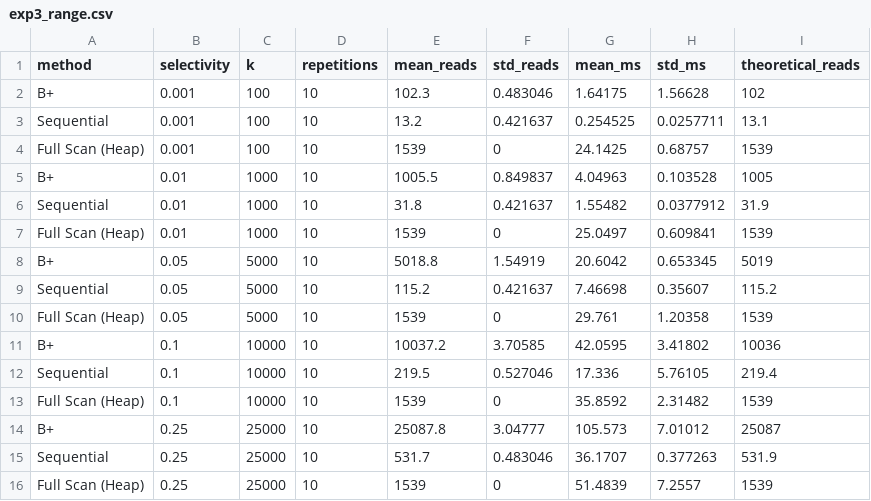
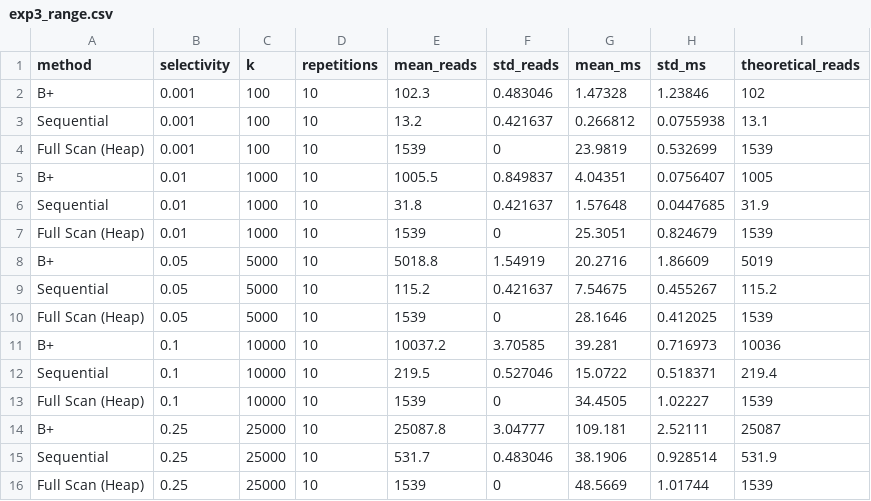
Before and after one commit to josueTori-UTEC/minidb-engine, a CSV file: benchmarks/results/exp3_range.csv, drawn as a sheet.

```diff
--- a/benchmarks/results/exp3_range.csv
+++ b/benchmarks/results/exp3_range.csv
@@ -1,16 +1,16 @@
 method,selectivity,k,repetitions,mean_reads,std_reads,mean_ms,std_ms,theoretical_reads
-B+,0.001,100,10,102.3,0.483046,1.64175,1.56628,102
-Sequential,0.001,100,10,13.2,0.421637,0.254525,0.0257711,13.1
-Full Scan (Heap),0.001,100,10,1539,0,24.1425,0.68757,1539
-B+,0.01,1000,10,1005.5,0.849837,4.04963,0.103528,1005
-Sequential,0.01,1000,10,31.8,0.421637,1.55482,0.0377912,31.9
-Full Scan (Heap),0.01,1000,10,1539,0,25.0497,0.609841,1539
-B+,0.05,5000,10,5018.8,1.54919,20.6042,0.653345,5019
-Sequential,0.05,5000,10,115.2,0.421637,7.46698,0.35607,115.2
-Full Scan (Heap),0.05,5000,10,1539,0,29.761,1.20358,1539
-B+,0.1,10000,10,10037.2,3.70585,42.0595,3.41802,10036
-Sequential,0.1,10000,10,219.5,0.527046,17.336,5.76105,219.4
-Full Scan (Heap),0.1,10000,10,1539,0,35.8592,2.31482,1539
-B+,0.25,25000,10,25087.8,3.04777,105.573,7.01012,25087
-Sequential,0.25,25000,10,531.7,0.483046,36.1707,0.377263,531.9
-Full Scan (Heap),0.25,25000,10,1539,0,51.4839,7.2557,1539
+B+,0.001,100,10,102.3,0.483046,1.47328,1.23846,102
+Sequential,0.001,100,10,13.2,0.421637,0.266812,0.0755938,13.1
+Full Scan (Heap),0.001,100,10,1539,0,23.9819,0.532699,1539
+B+,0.01,1000,10,1005.5,0.849837,4.04351,0.0756407,1005
+Sequential,0.01,1000,10,31.8,0.421637,1.57648,0.0447685,31.9
+Full Scan (Heap),0.01,1000,10,1539,0,25.3051,0.824679,1539
+B+,0.05,5000,10,5018.8,1.54919,20.2716,1.86609,5019
+Sequential,0.05,5000,10,115.2,0.421637,7.54675,0.455267,115.2
+Full Scan (Heap),0.05,5000,10,1539,0,28.1646,0.412025,1539
+B+,0.1,10000,10,10037.2,3.70585,39.281,0.716973,10036
+Sequential,0.1,10000,10,219.5,0.527046,15.0722,0.518371,219.4
+Full Scan (Heap),0.1,10000,10,1539,0,34.4505,1.02227,1539
+B+,0.25,25000,10,25087.8,3.04777,109.181,2.52111,25087
+Sequential,0.25,25000,10,531.7,0.483046,38.1906,0.928514,531.9
+Full Scan (Heap),0.25,25000,10,1539,0,48.5669,1.01744,1539
```
Also changed, not shown: benchmarks/results/exp1_insert.csv, benchmarks/results/exp2_equality.csv, 20 other files.
